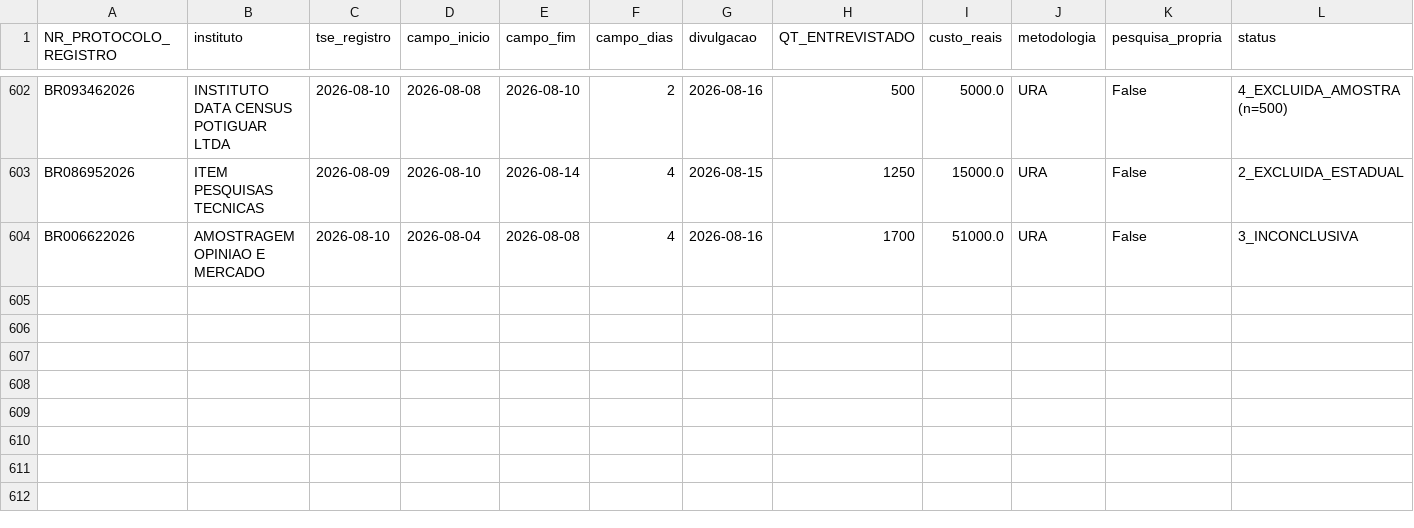
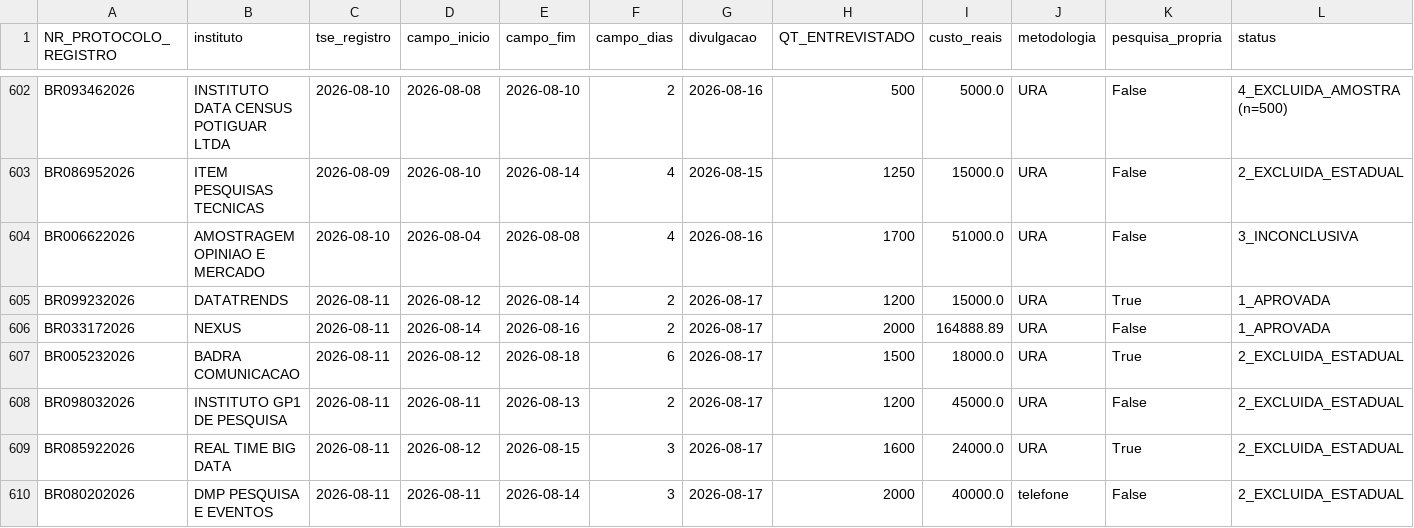
Before and after one commit to anac82/monitor-tse, a CSV file: data/historico.csv, drawn as a sheet; only a part is shown, gaps mark what is left out; rows hold the shown columns only; the diff names each change by its address in the sheet, - before the commit and + after, or states it on an @@ line.

```diff
--- a/data/historico.csv
+++ b/data/historico.csv
+row 605: BR099232026 | DATATRENDS | 2026-08-11 | 2026-08-12 | 2026-08-14 | 2 | 2026-08-17 | 1200 | 15000.0 | URA | True | 1_APROVADA
+row 606: BR033172026 | NEXUS | 2026-08-11 | 2026-08-14 | 2026-08-16 | 2 | 2026-08-17 | 2000 | 164888.89 | URA | False | 1_APROVADA
+row 607: BR005232026 | BADRA COMUNICACAO | 2026-08-11 | 2026-08-12 | 2026-08-18 | 6 | 2026-08-17 | 1500 | 18000.0 | URA | True | 2_EXCLUIDA_ESTADUAL
+row 608: BR098032026 | INSTITUTO GP1 DE PESQUISA | 2026-08-11 | 2026-08-11 | 2026-08-13 | 2 | 2026-08-17 | 1200 | 45000.0 | URA | False | 2_EXCLUIDA_ESTADUAL
+row 609: BR085922026 | REAL TIME BIG DATA | 2026-08-11 | 2026-08-12 | 2026-08-15 | 3 | 2026-08-17 | 1600 | 24000.0 | URA | True | 2_EXCLUIDA_ESTADUAL
+row 610: BR080202026 | DMP PESQUISA E EVENTOS | 2026-08-11 | 2026-08-11 | 2026-08-14 | 3 | 2026-08-17 | 2000 | 40000.0 | telefone | False | 2_EXCLUIDA_ESTADUAL
```
Also changed, not shown: 3 other files.
